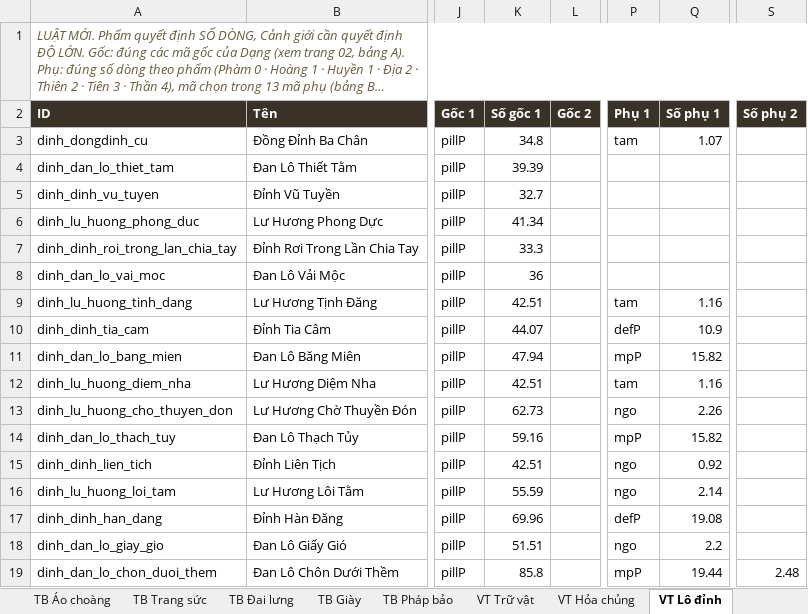
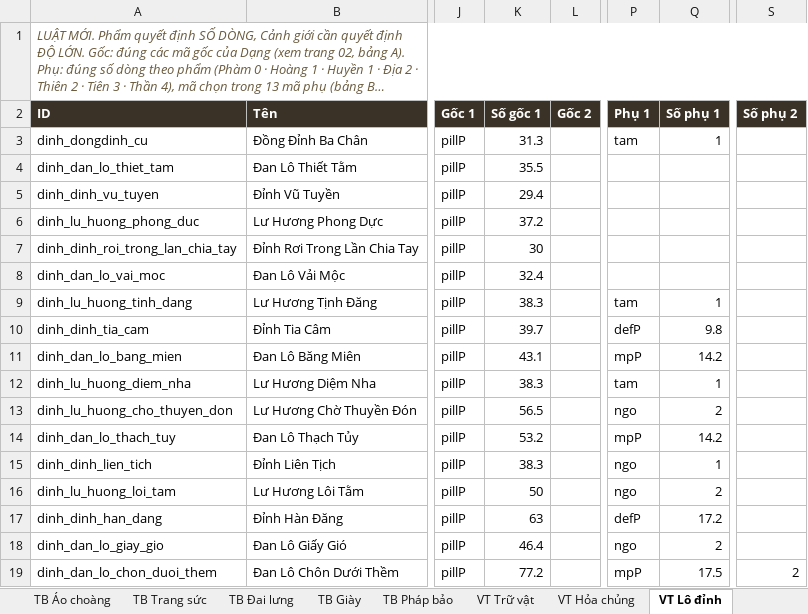
Before and after one commit to khanfaun/Sect, an Excel workbook: docs/vat-pham.xlsx, sheet VT Lô đỉnh, drawn as a sheet; only a part is shown, gaps mark what is left out; long unchanged cells end in …; values as stored, in another font and other column widths than the file's, no borders; the diff covers the shown part only; the diff names each change by its address in the sheet, - before the commit and + after, or states it on an @@ line.

```diff
--- a/docs/vat-pham.xlsx (sheet VT Lô đỉnh)
+++ b/docs/vat-pham.xlsx (sheet VT Lô đỉnh)
-K3 (Số gốc 1): 34.8
+K3 (Số gốc 1): 31.3
-Q3 (Số phụ 1): 1.07
+Q3 (Số phụ 1): 1
-K4 (Số gốc 1): 39.39
+K4 (Số gốc 1): 35.5
-K5 (Số gốc 1): 32.7
+K5 (Số gốc 1): 29.4
-K6 (Số gốc 1): 41.34
+K6 (Số gốc 1): 37.2
-K7 (Số gốc 1): 33.3
+K7 (Số gốc 1): 30
-K8 (Số gốc 1): 36
+K8 (Số gốc 1): 32.4
-K9 (Số gốc 1): 42.51
+K9 (Số gốc 1): 38.3
-Q9 (Số phụ 1): 1.16
+Q9 (Số phụ 1): 1
-K10 (Số gốc 1): 44.07
+K10 (Số gốc 1): 39.7
-Q10 (Số phụ 1): 10.9
+Q10 (Số phụ 1): 9.8
-K11 (Số gốc 1): 47.94
+K11 (Số gốc 1): 43.1
-Q11 (Số phụ 1): 15.82
+Q11 (Số phụ 1): 14.2
-K12 (Số gốc 1): 42.51
+K12 (Số gốc 1): 38.3
-Q12 (Số phụ 1): 1.16
+Q12 (Số phụ 1): 1
-K13 (Số gốc 1): 62.73
+K13 (Số gốc 1): 56.5
-Q13 (Số phụ 1): 2.26
+Q13 (Số phụ 1): 2
-K14 (Số gốc 1): 59.16
+K14 (Số gốc 1): 53.2
-Q14 (Số phụ 1): 15.82
+Q14 (Số phụ 1): 14.2
-K15 (Số gốc 1): 42.51
+K15 (Số gốc 1): 38.3
-Q15 (Số phụ 1): 0.92
+Q15 (Số phụ 1): 1
-K16 (Số gốc 1): 55.59
+K16 (Số gốc 1): 50
-Q16 (Số phụ 1): 2.14
+Q16 (Số phụ 1): 2
-K17 (Số gốc 1): 69.96
+K17 (Số gốc 1): 63
-Q17 (Số phụ 1): 19.08
+Q17 (Số phụ 1): 17.2
-K18 (Số gốc 1): 51.51
+K18 (Số gốc 1): 46.4
-Q18 (Số phụ 1): 2.2
+Q18 (Số phụ 1): 2
-K19 (Số gốc 1): 85.8
+K19 (Số gốc 1): 77.2
-Q19 (Số phụ 1): 19.44
+Q19 (Số phụ 1): 17.5
-S19 (Số phụ 2): 2.48
+S19 (Số phụ 2): 2
```
Also changed, not shown: 29 edited cells elsewhere in this sheet, sheet TB Pháp bảo, sheet TB Vũ khí, sheet TB Trang sức, sheet TB Găng, sheet TB Giáp, sheet TB Nón, 7 more sheets, 3 other files.
